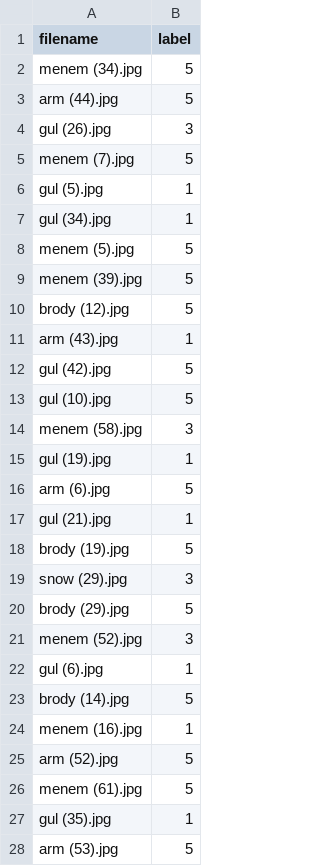
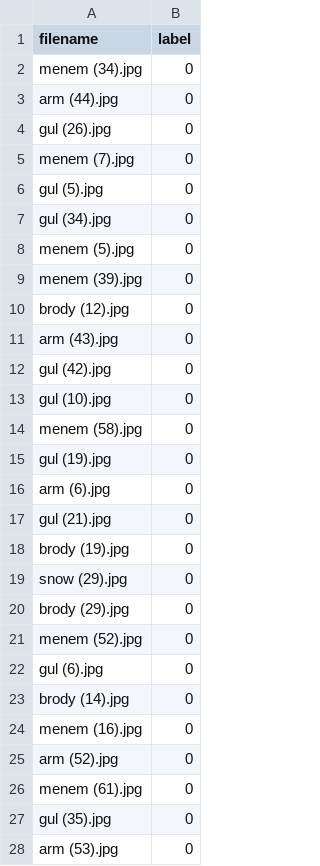
Before and after one commit to paulomenezes/machine-learning, a CSV file: ML/sub/sub02.csv, drawn as a sheet; only a part is shown; the diff covers the shown part only.

Commit message:
Error in labels array

```diff
--- a/ML/sub/sub02.csv
+++ b/ML/sub/sub02.csv
@@ -1,28 +1,28 @@
 filename,label
-menem (34).jpg,5
-arm (44).jpg,5
-gul (26).jpg,3
-menem (7).jpg,5
-gul (5).jpg,1
-gul (34).jpg,1
-menem (5).jpg,5
-menem (39).jpg,5
-brody (12).jpg,5
-arm (43).jpg,1
-gul (42).jpg,5
-gul (10).jpg,5
-menem (58).jpg,3
-gul (19).jpg,1
-arm (6).jpg,5
-gul (21).jpg,1
-brody (19).jpg,5
-snow (29).jpg,3
-brody (29).jpg,5
-menem (52).jpg,3
-gul (6).jpg,1
-brody (14).jpg,5
-menem (16).jpg,1
-arm (52).jpg,5
-menem (61).jpg,5
-gul (35).jpg,1
-arm (53).jpg,5
+menem (34).jpg,0
+arm (44).jpg,0
+gul (26).jpg,0
+menem (7).jpg,0
+gul (5).jpg,0
+gul (34).jpg,0
+menem (5).jpg,0
+menem (39).jpg,0
+brody (12).jpg,0
+arm (43).jpg,0
+gul (42).jpg,0
+gul (10).jpg,0
+menem (58).jpg,0
+gul (19).jpg,0
+arm (6).jpg,0
+gul (21).jpg,0
+brody (19).jpg,0
+snow (29).jpg,0
+brody (29).jpg,0
+menem (52).jpg,0
+gul (6).jpg,0
+brody (14).jpg,0
+menem (16).jpg,0
+arm (52).jpg,0
+menem (61).jpg,0
+gul (35).jpg,0
+arm (53).jpg,0
```
Also changed, not shown: 51 edited cells elsewhere in this file, 1 other file.
